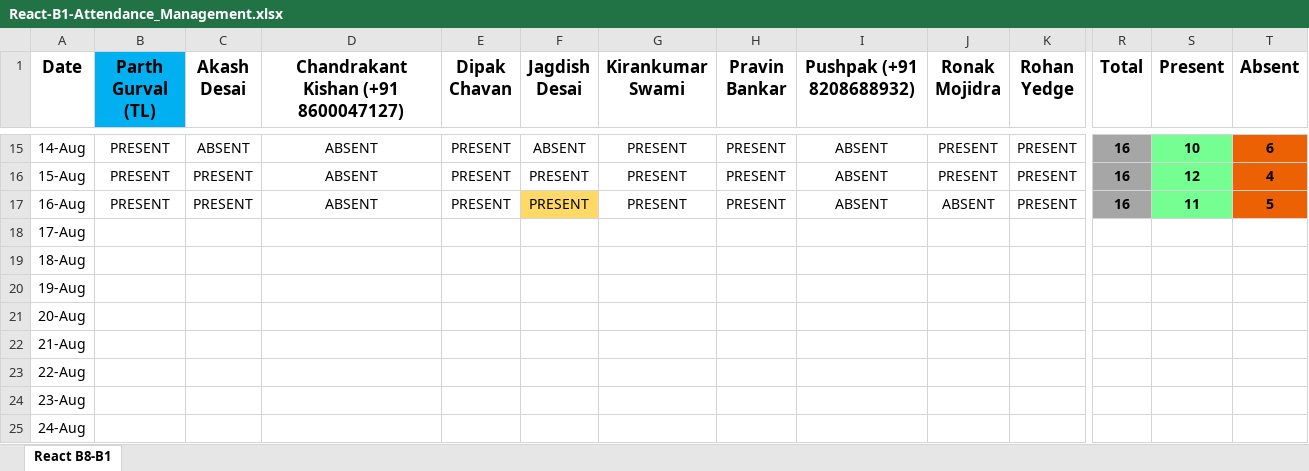
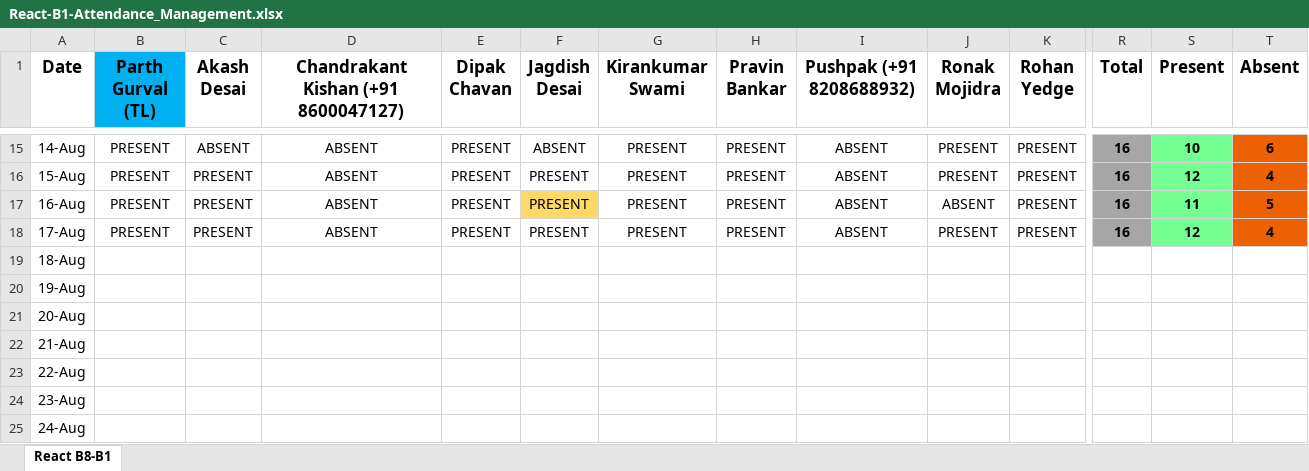
Before and after one commit to ParthGurval/JSLearing, an Excel workbook: React-B1-Attendance_Management.xlsx, sheet React B8-B1, drawn as a sheet; only a part is shown, gaps mark what is left out; values as stored, in another font and other column widths than the file's, no borders; the diff covers the shown part only; the diff names each change by its address in the sheet, - before the commit and + after, or states it on an @@ line.

Commit message:
Attendance 17_08_2023
Attendance 17_08_2023

```diff
--- a/React-B1-Attendance_Management.xlsx (sheet React B8-B1)
+++ b/React-B1-Attendance_Management.xlsx (sheet React B8-B1)
-B18 (Parth Gurval (TL)): (empty)
+B18 (Parth Gurval (TL)): PRESENT
-C18 (Akash Desai): (empty)
+C18 (Akash Desai): PRESENT
-D18: (empty)
+D18: ABSENT
-E18 (Dipak Chavan): (empty)
+E18 (Dipak Chavan): PRESENT
-F18 (Jagdish Desai): (empty)
+F18 (Jagdish Desai): PRESENT
-G18 (Kirankumar Swami): (empty)
+G18 (Kirankumar Swami): PRESENT
-H18 (Pravin Bankar): (empty)
+H18 (Pravin Bankar): PRESENT
-I18 (Pushpak (+91 8208688932)): (empty)
+I18 (Pushpak (+91 8208688932)): ABSENT
-J18 (Ronak Mojidra): (empty)
+J18 (Ronak Mojidra): PRESENT
-K18 (Rohan Yedge): (empty)
+K18 (Rohan Yedge): PRESENT
-R18 (Total): (empty)
+R18 (Total): 16
-R18 fill: none
+R18 fill: #A6A6A6
-S18 (Present): (empty)
+S18 (Present): 12
-S18 fill: none
+S18 fill: #75FF93
-T18 (Absent): (empty)
+T18 (Absent): 4
-T18 fill: none
+T18 fill: #EB6103
```
Also changed, not shown: 6 edited cells elsewhere in this sheet.
